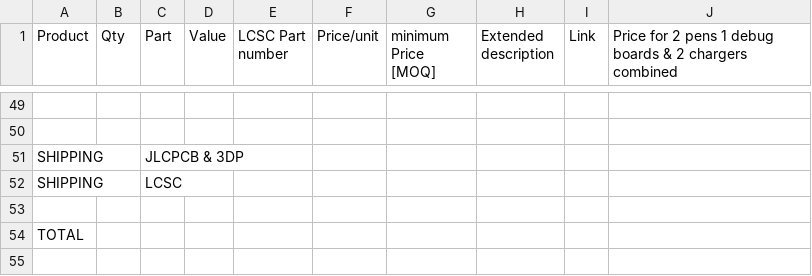
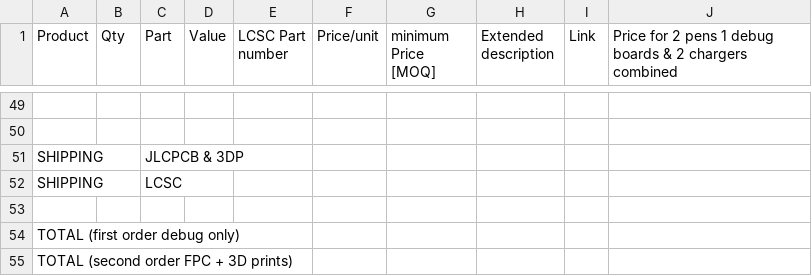
Before and after one commit to silkscreen-studio/Lume-pen, a CSV file: BOM.csv, drawn as a sheet; only a part is shown, gaps mark what is left out.

Commit message:
Update BOM.csv

```diff
--- a/BOM.csv
+++ b/BOM.csv
@@ -53,2 +53,3 @@ SHIPPING,,LCSC,,,,,,,
 ,,,,,,,,,
-TOTAL,,,,,,,,,
+TOTAL (first order debug only),,,,,,,,,
+TOTAL (second order FPC + 3D prints),,,,,,,,,
```
